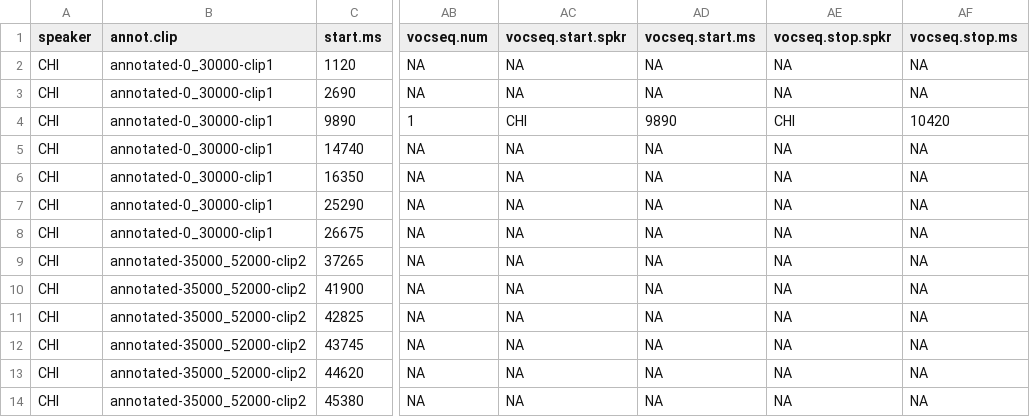
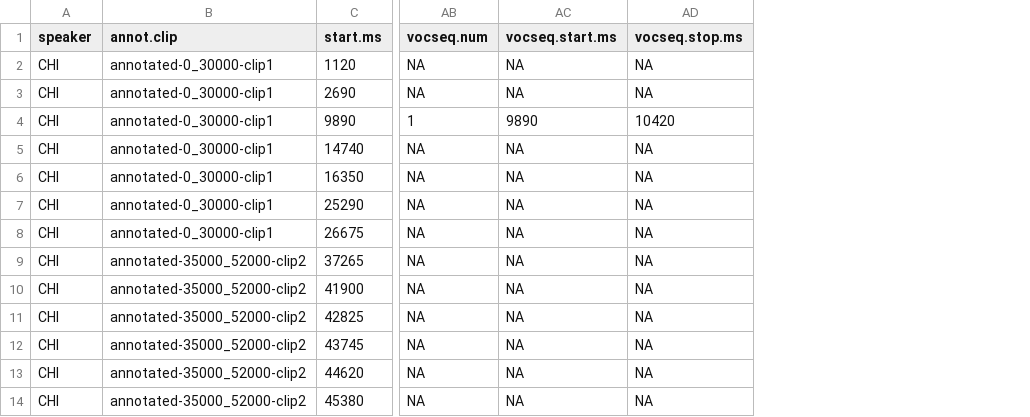
Before and after one commit to marisacasillas/chattr-basic, a CSV file: testdata1.strict.intseq-answers.csv, drawn as a sheet; only a part is shown, gaps mark what is left out; the diff names each change by its address in the sheet, - before the commit and + after, or states it on an @@ line.

Commit message:
remove vocseq.start.spkr and vocseq.stop.spkr from output
it's always the focal speaker by definition and having the columns vocseq.start.spkr and vocseq.stop.spkr there might suggest otherwise

```diff
--- a/testdata1.strict.intseq-answers.csv
+++ b/testdata1.strict.intseq-answers.csv
-column AC (vocseq.start.spkr), rows 2-14: NA | NA | CHI | NA | NA | NA | NA | NA | NA | NA | NA | NA | NA
-column AE (vocseq.stop.spkr), rows 2-14: NA | NA | CHI | NA | NA | NA | NA | NA | NA | NA | NA | NA | NA
```
Also changed, not shown: 2 other files.
